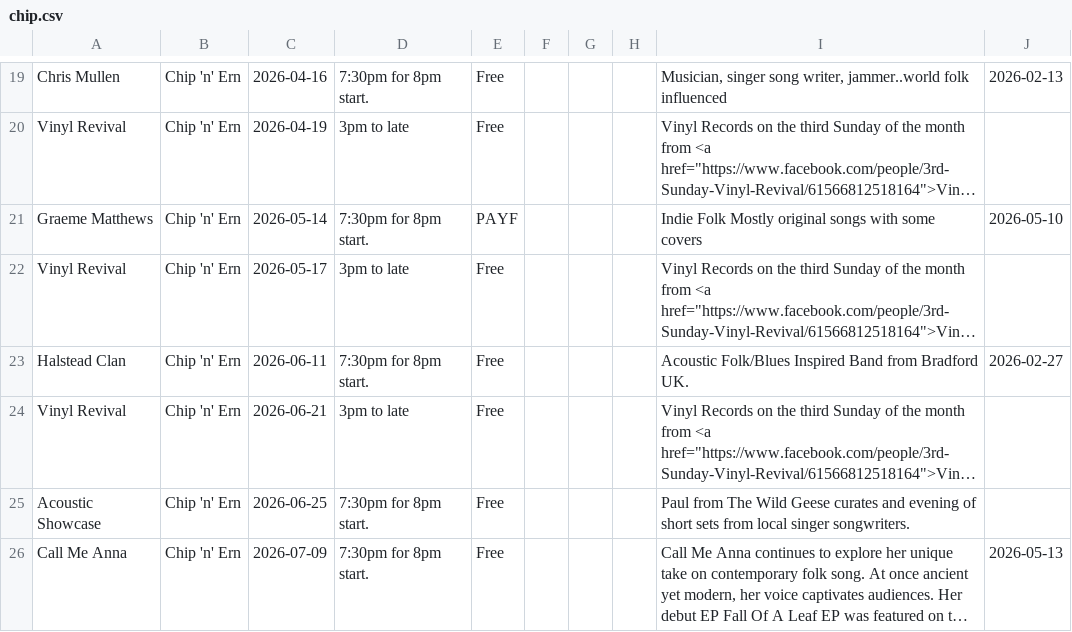
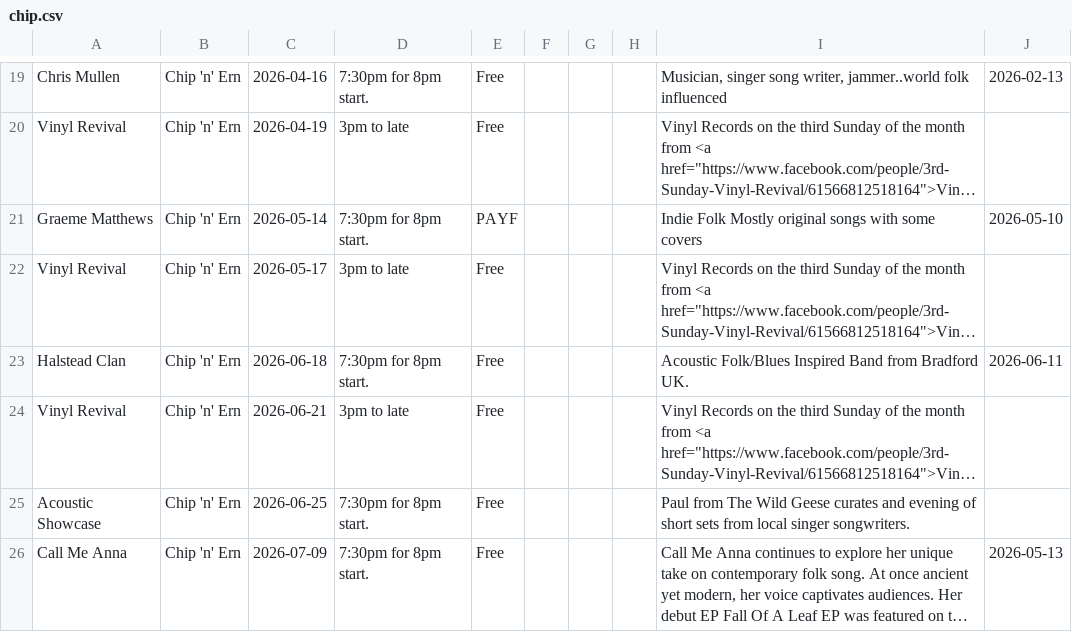
Before and after one commit to caprenter/bingley-music-town, a CSV file: docs/_data/chip.csv, drawn as a sheet; only a part is shown, gaps mark what is left out; long unchanged cells end in …; the diff names each change by its address in the sheet, - before the commit and + after, or states it on an @@ line.

```diff
--- a/docs/_data/chip.csv
+++ b/docs/_data/chip.csv
-C23: 2026-06-11
+C23: 2026-06-18
-J23: 2026-02-27
+J23: 2026-06-11
```
Also changed, not shown: docs/_data/artists.csv, docs/_data/bandstand26.csv, 3 other files.
